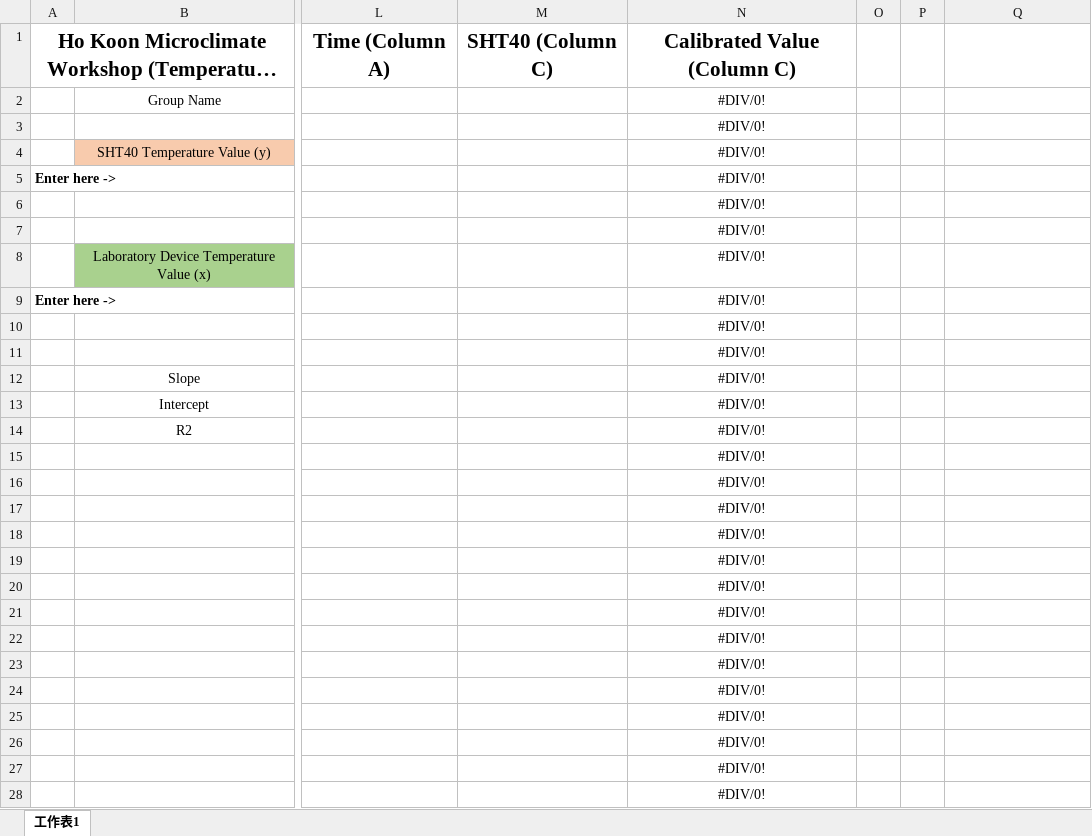
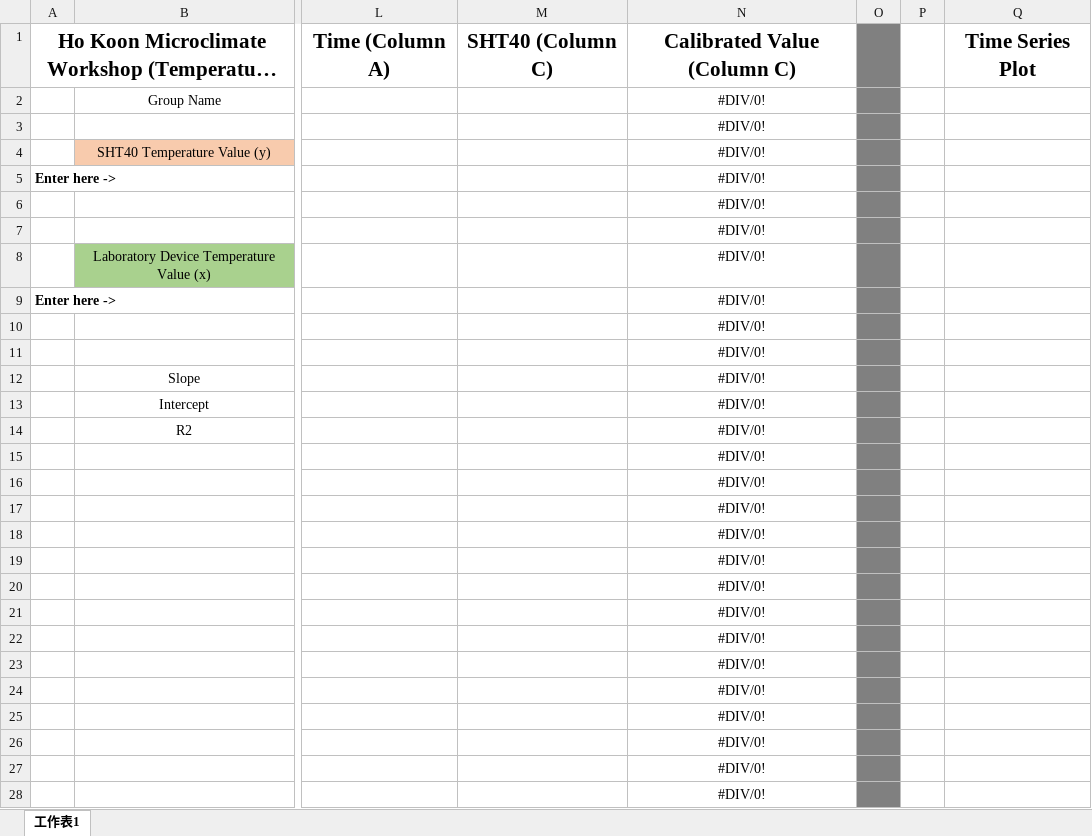
Before and after one commit to GEOGSTEM/HoKoonMicroclimateWorkshop, an Excel workbook: Calibration_Table.xlsx, sheet 工作表1, drawn as a sheet; only a part is shown, gaps mark what is left out; long unchanged cells end in …; values as stored, in another font and other column widths than the file's, no borders; charts and pictures not drawn; the diff covers the shown part only; the diff names each change by its address in the sheet, - before the commit and + after, or states it on an @@ line.

Commit message:
Add files via upload

```diff
--- a/Calibration_Table.xlsx (sheet 工作表1)
+++ b/Calibration_Table.xlsx (sheet 工作表1)
-O1:O28 fill: none
+O1:O28 fill: #808080
-Q1: (empty)
+Q1: Time Series Plot
```
Also changed, not shown: cell formats elsewhere in this sheet, charts or pictures.
